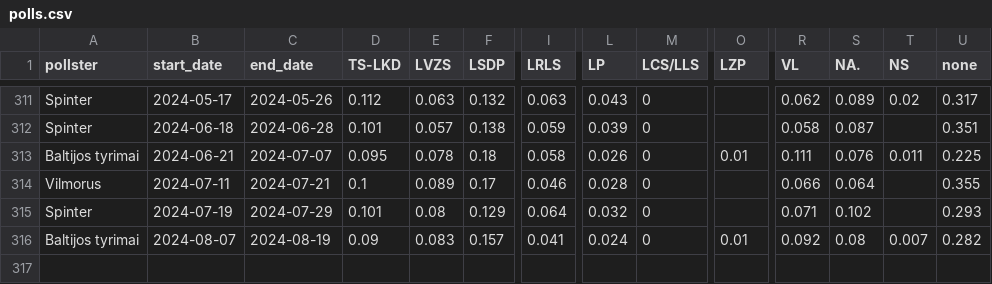
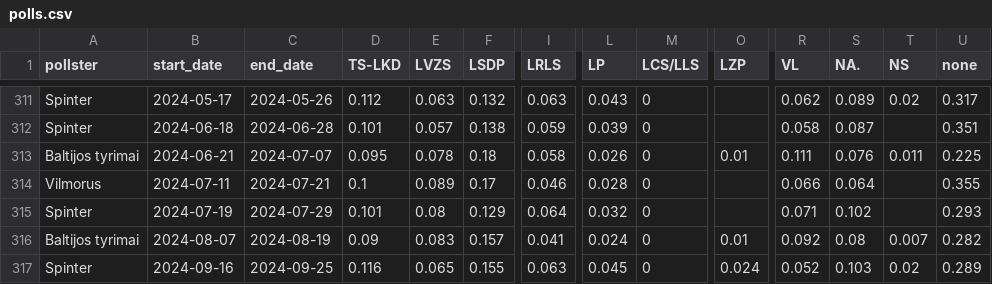
Before and after one commit to bucaneer/lt-reitingai, a CSV file: polls.csv, drawn as a sheet; only a part is shown, gaps mark what is left out; rows hold the shown columns only; the diff names each change by its address in the sheet, - before the commit and + after, or states it on an @@ line.

Commit message:
update: +1 poll

```diff
--- a/polls.csv
+++ b/polls.csv
+row 317: Spinter | 2024-09-16 | 2024-09-25 | 0.116 | 0.065 | 0.155 | 0.063 | 0.045 | 0 | 0.024 | 0.052 | 0.103 | 0.02 | 0.289
```
Also changed, not shown: _output/model-latest.csv, 3 other files.
